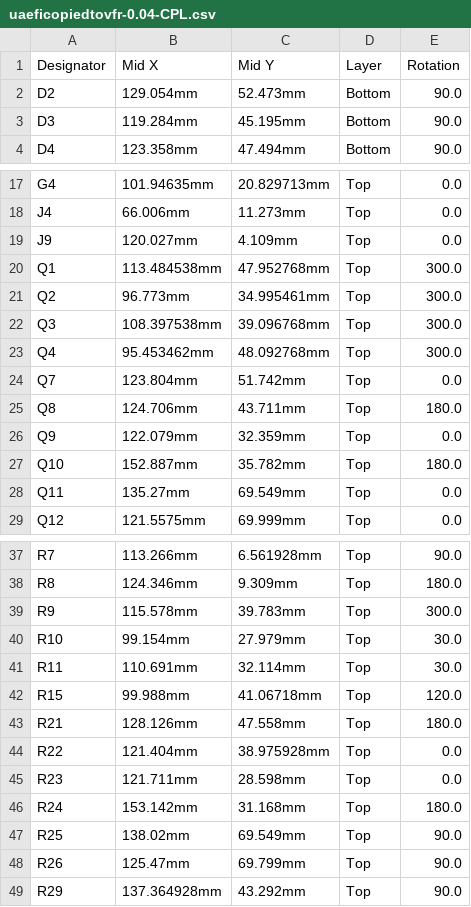
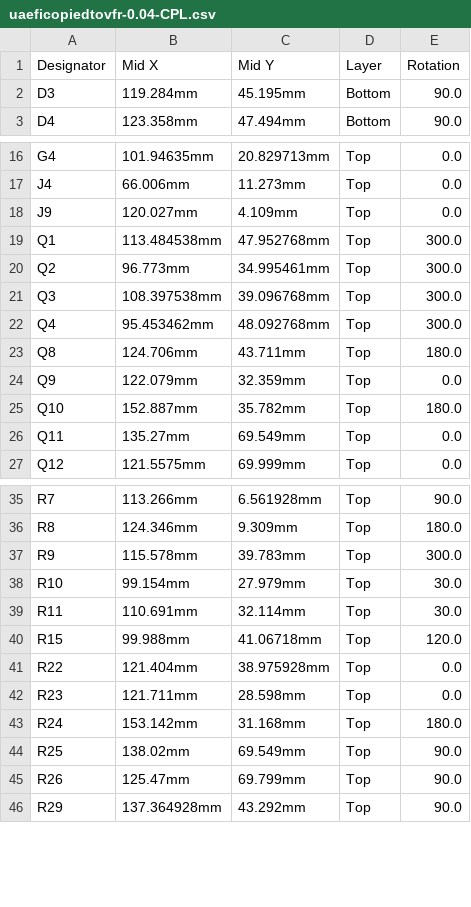
Before and after one commit to chuckwagoncomputing/hellen-VFR800, a CSV file: boards/uaeficopiedtovfr-0.04/board/uaeficopiedtovfr-0.04-CPL.csv, drawn as a sheet; only a part is shown, gaps mark what is left out.

```diff
--- a/boards/uaeficopiedtovfr-0.04/board/uaeficopiedtovfr-0.04-CPL.csv
+++ b/boards/uaeficopiedtovfr-0.04/board/uaeficopiedtovfr-0.04-CPL.csv
@@ -1,3 +1,2 @@
 Designator,Mid X,Mid Y,Layer,Rotation
-D2,129.054mm,52.473mm,Bottom,90.0
 D3,119.284mm,45.195mm,Bottom,90.0
@@ -23,3 +22,2 @@ Q3,108.397538mm,39.096768mm,Top,300.0
 Q4,95.453462mm,48.092768mm,Top,300.0
-Q7,123.804mm,51.742mm,Top,0.0
 Q8,124.706mm,43.711mm,Top,180.0
@@ -42,3 +40,2 @@ R11,110.691mm,32.114mm,Top,30.0
 R15,99.988mm,41.06718mm,Top,120.0
-R21,128.126mm,47.558mm,Top,180.0
 R22,121.404mm,38.975928mm,Top,0.0
```
Also changed, not shown: boards/uaeficopiedtovfr-0.04/frame/vfr-CPL.csv, 34 other files.
